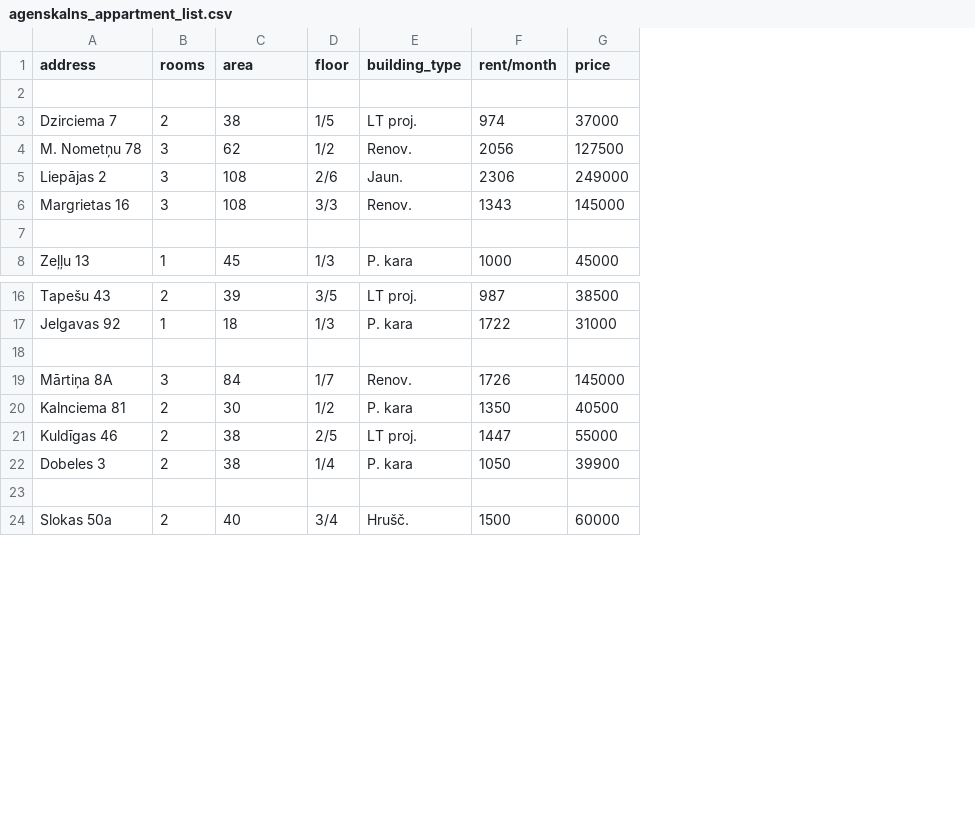
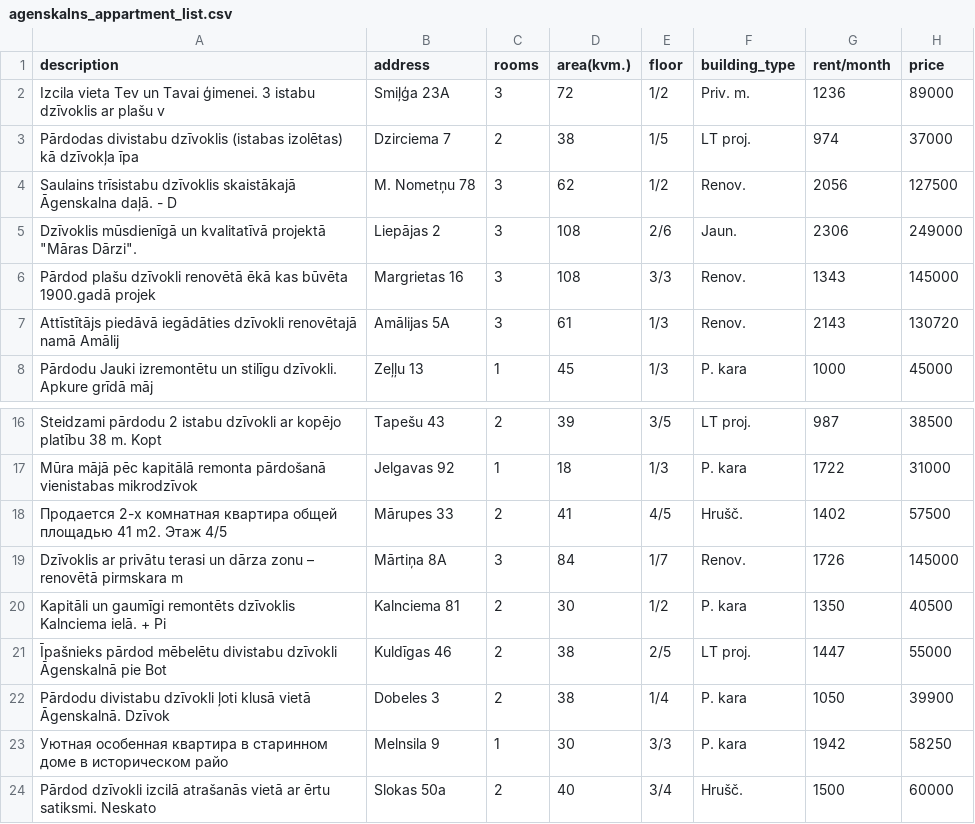
Before and after one commit to Zims/ss.lv_API, a CSV file: results/agenskalns_appartment_list.csv, drawn as a sheet; only a part is shown, gaps mark what is left out; addresses are those after the commit; the diff names each change by its address in the sheet, - before the commit and + after, or states it on an @@ line.

```diff
--- a/results/agenskalns_appartment_list.csv
+++ b/results/agenskalns_appartment_list.csv
+column A (description), rows 2-8: Izcila vieta Tev un Tavai ģimenei. 3 istabu dzīvoklis ar plašu v | Pārdodas divistabu dzīvoklis (istabas izolētas) kā dzīvokļa īpa | Saulains trīsistabu dzīvoklis skaistākajā Āgenskalna daļā. - D | Dzīvoklis mūsdienīgā un kvalitatīvā projektā "Māras Dārzi". | Pārdod plašu dzīvokli renovētā ēkā kas būvēta 1900.gadā projek | Attīstītājs piedāvā iegādāties dzīvokli renovētajā namā Amālij | Pārdodu Jauki izremontētu un stilīgu dzīvokli. Apkure grīdā māj; rows 16-24: Steidzami pārdodu 2 istabu dzīvokli ar kopējo platību 38 m. Kopt | Mūra mājā pēc kapitālā remonta pārdošanā vienistabas mikrodzīvok | Продается 2-х комнатная квартира общей площадью 41 m2. Этаж 4/5 | Dzīvoklis ar privātu terasi un dārza zonu – renovētā pirmskara m | Kapitāli un gaumīgi remontēts dzīvoklis Kalnciema ielā. + Pi | Īpašnieks pārdod mēbelētu divistabu dzīvokli Āgenskalnā pie Bot | Pārdodu divistabu dzīvokli ļoti klusā vietā Āgenskalnā. Dzīvok | Уютная особенная квартира в старинном доме в историческом райо | Pārdod dzīvokli izcilā atrašanās vietā ar ērtu satiksmi. Neskato
-D1: area
+D1: area(kvm.)
-row 2: (empty)
+row 2: Izcila vieta Tev un Tavai ģimenei. 3 istabu dzīvoklis ar plašu v | Smiļģa 23A | 3 | 72 | 1/2 | Priv. m. | 1236 | 89000
-row 7: (empty)
+row 7: Attīstītājs piedāvā iegādāties dzīvokli renovētajā namā Amālij | Amālijas 5A | 3 | 61 | 1/3 | Renov. | 2143 | 130720
-row 18: (empty)
+row 18: Продается 2-х комнатная квартира общей площадью 41 m2. Этаж 4/5 | Mārupes 33 | 2 | 41 | 4/5 | Hrušč. | 1402 | 57500
-row 23: (empty)
+row 23: Уютная особенная квартира в старинном доме в историческом райо | Melnsila 9 | 1 | 30 | 3/3 | P. kara | 1942 | 58250
```
Also changed, not shown: results/ilguciems_appartment_list.csv, results/imanta_appartment_list.csv, 3 other files.
